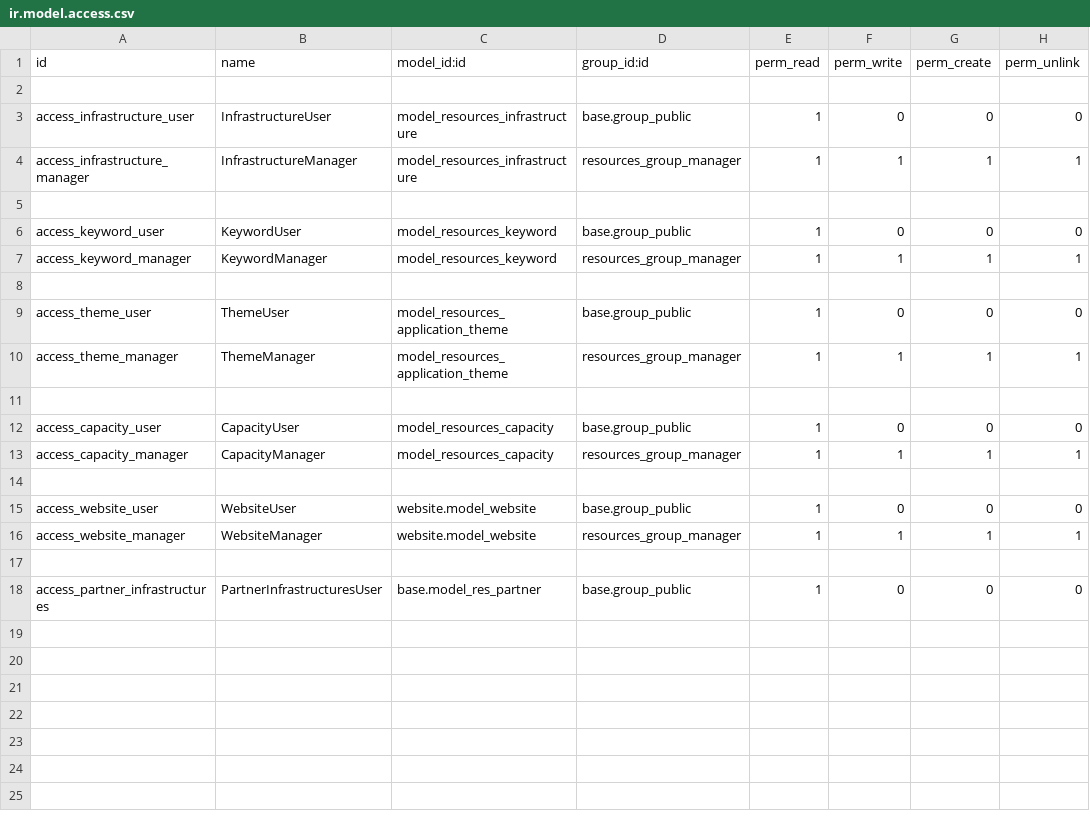
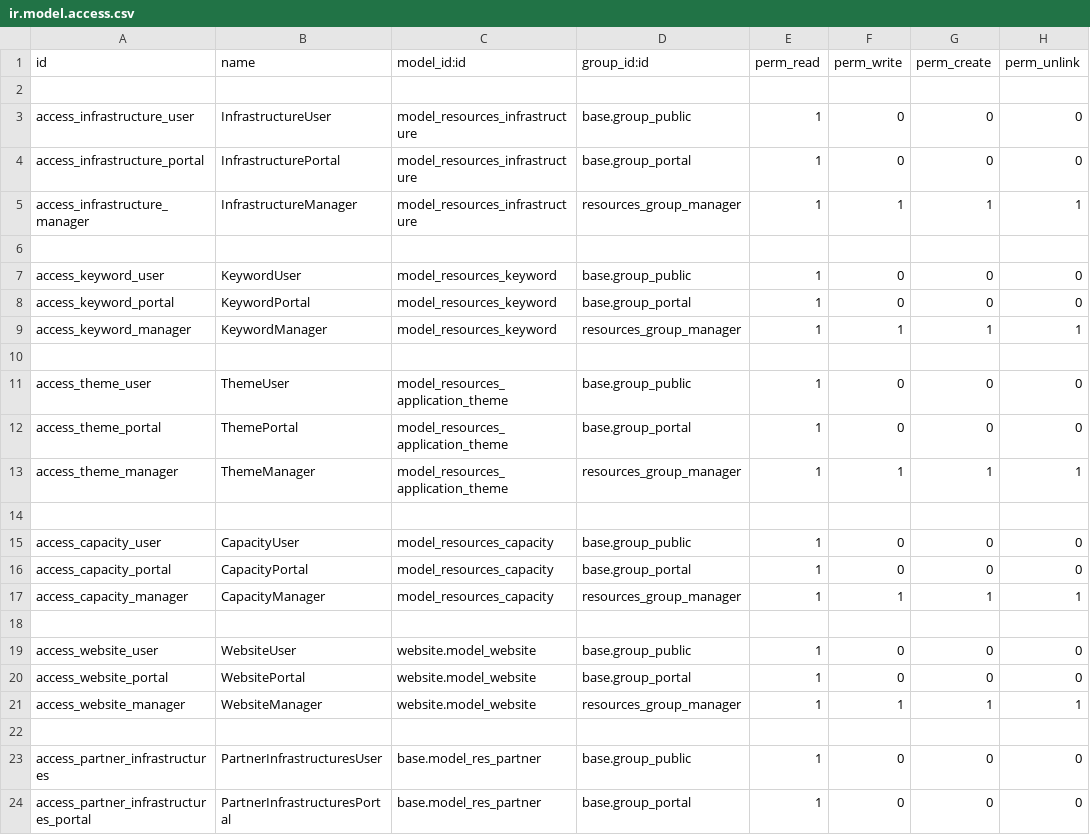
Before and after one commit to albieta/odoo-15, a CSV file: work/resources_app/security/ir.model.access.csv, drawn as a sheet; the diff names each change by its address in the sheet, - before the commit and + after, or states it on an @@ line.

Commit message:
security to portal users

```diff
--- a/work/resources_app/security/ir.model.access.csv
+++ b/work/resources_app/security/ir.model.access.csv
+row 4: access_infrastructure_portal | InfrastructurePortal | model_resources_infrastructure | base.group_portal | 1 | 0 | 0 | 0
+row 8: access_keyword_portal | KeywordPortal | model_resources_keyword | base.group_portal | 1 | 0 | 0 | 0
+row 12: access_theme_portal | ThemePortal | model_resources_application_theme | base.group_portal | 1 | 0 | 0 | 0
+row 16: access_capacity_portal | CapacityPortal | model_resources_capacity | base.group_portal | 1 | 0 | 0 | 0
+row 20: access_website_portal | WebsitePortal | website.model_website | base.group_portal | 1 | 0 | 0 | 0
+row 24: access_partner_infrastructures_portal | PartnerInfrastructuresPortal | base.model_res_partner | base.group_portal | 1 | 0 | 0 | 0
```
Also changed, not shown: 1 other file.
